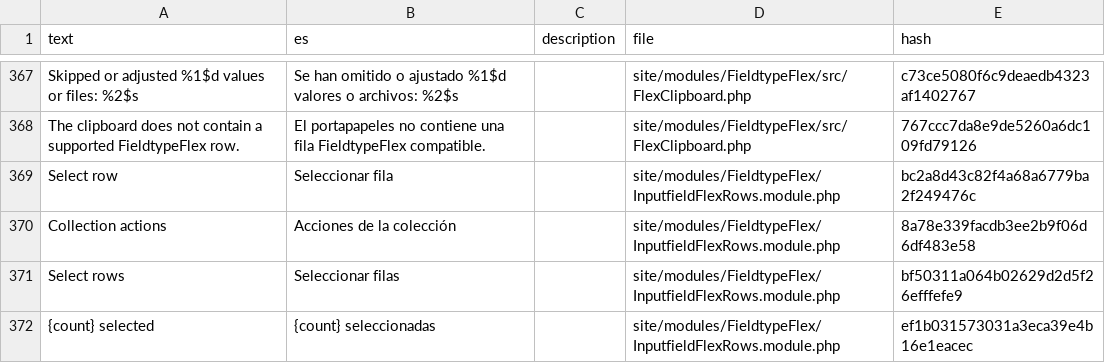
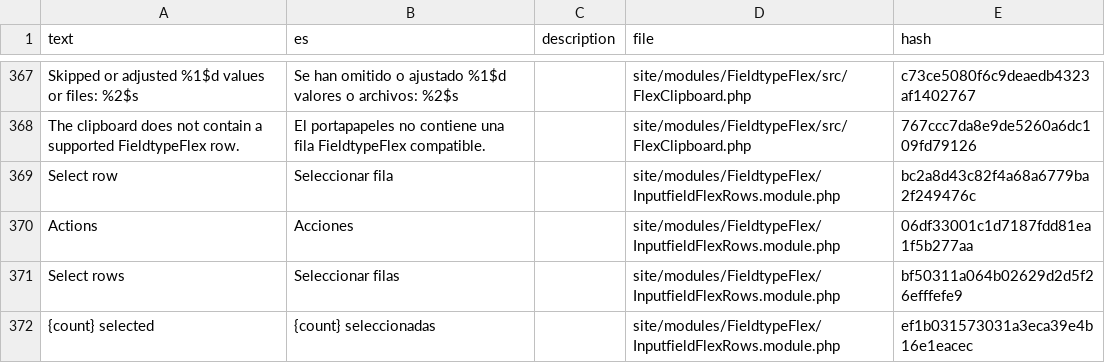
Before and after one commit to phlppschrr/FieldtypeFlex, a CSV file: languages/es.csv, drawn as a sheet; only a part is shown, gaps mark what is left out; removed rows and columns are numbered as before the commit, all else as after; the diff names each change by its address in the sheet, - before the commit and + after, or states it on an @@ line.

```diff
--- a/languages/es.csv
+++ b/languages/es.csv
-row 370: Collection actions | Acciones de la colección |  | site/modules/FieldtypeFlex/InputfieldFlexRows.module.php | 8a78e339facdb3ee2b9f06d6df483e58
+row 370: Actions | Acciones |  | site/modules/FieldtypeFlex/InputfieldFlexRows.module.php | 06df33001c1d7187fdd81ea1f5b277aa
```
Also changed, not shown: languages/de.csv, languages/fr.csv, 8 other files.
